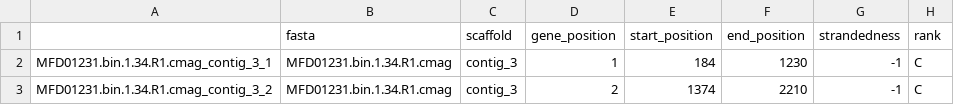
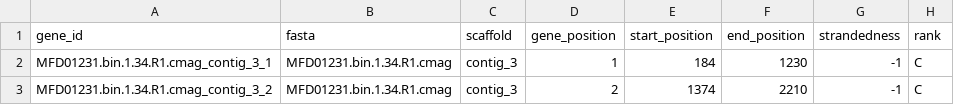
Before and after one commit to Serka-M/MFD-LR, a TSV file: analysis/datasets/dataset_S4.tsv, drawn as a sheet; only a part is shown; the diff names each change by its address in the sheet, - before the commit and + after, or states it on an @@ line.

Commit message:
Update datasets

```diff
--- a/analysis/datasets/dataset_S4.tsv
+++ b/analysis/datasets/dataset_S4.tsv
-A1: (empty)
+A1: gene_id
```
Also changed, not shown: 1 other file.
